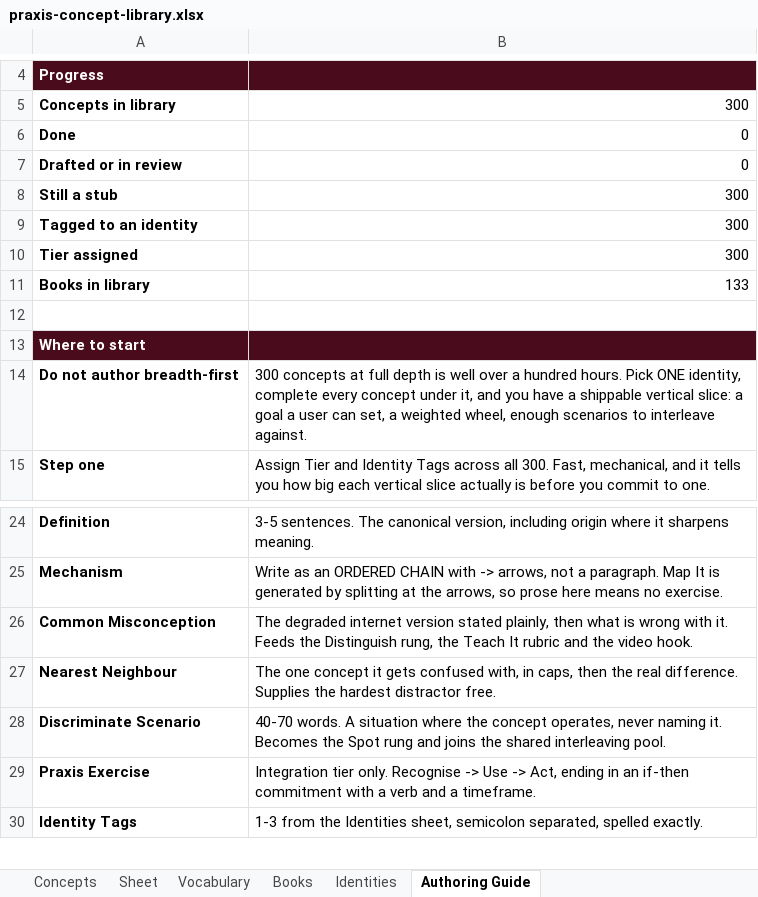
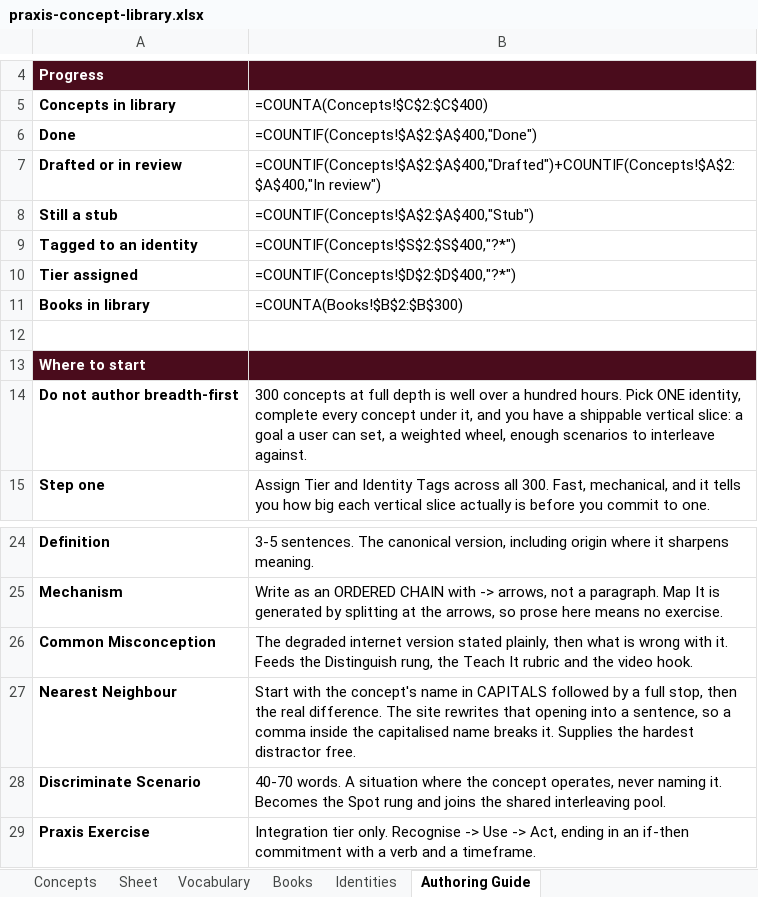
Before and after one commit to AuthoraAcquisition/PraxisNow, an Excel workbook: content/praxis-concept-library.xlsx, sheet Authoring Guide, drawn as a sheet; only a part is shown, gaps mark what is left out; the shorter side is filled out with more unchanged rows; values as stored, in another font and other column widths than the file's, no borders; formulas without a stored value are shown as written; the diff names each change by its address in the sheet, - before the commit and + after, or states it on an @@ line.

```diff
--- a/content/praxis-concept-library.xlsx (sheet Authoring Guide)
+++ b/content/praxis-concept-library.xlsx (sheet Authoring Guide)
-B5: 300
+B5: =COUNTA(Concepts!$C$2:$C$400)
-B6 (=COUNTA(Concepts!$C$2:$C$400)): 0
+B6 (=COUNTA(Concepts!$C$2:$C$400)): =COUNTIF(Concepts!$A$2:$A$400,"Done")
-B7 (=COUNTA(Concepts!$C$2:$C$400)): 0
+B7 (=COUNTA(Concepts!$C$2:$C$400)): =COUNTIF(Concepts!$A$2:$A$400,"Drafted")+COUNTIF(Concepts!$A$2:$A$400,"In review")
-B8 (=COUNTA(Concepts!$C$2:$C$400)): 300
+B8 (=COUNTA(Concepts!$C$2:$C$400)): =COUNTIF(Concepts!$A$2:$A$400,"Stub")
-B9 (=COUNTA(Concepts!$C$2:$C$400)): 300
+B9 (=COUNTA(Concepts!$C$2:$C$400)): =COUNTIF(Concepts!$S$2:$S$400,"?*")
-B10 (=COUNTA(Concepts!$C$2:$C$400)): 300
+B10 (=COUNTA(Concepts!$C$2:$C$400)): =COUNTIF(Concepts!$D$2:$D$400,"?*")
-B11 (=COUNTA(Concepts!$C$2:$C$400)): 133
+B11 (=COUNTA(Concepts!$C$2:$C$400)): =COUNTA(Books!$B$2:$B$300)
-B27 (=COUNTA(Concepts!$C$2:$C$400)): The one concept it gets confused with, in caps, then the real difference. Supplies the…
+B27 (=COUNTA(Concepts!$C$2:$C$400)): Start with the concept's name in CAPITALS followed by a full stop, then the real difference. The site rewrites that opening into a sentence, so a comma inside the capitalised name breaks it. Supplies the…
```
Also changed, not shown: sheet Books, sheet Concepts, sheet Identities, charts or pictures, 6 other files.
